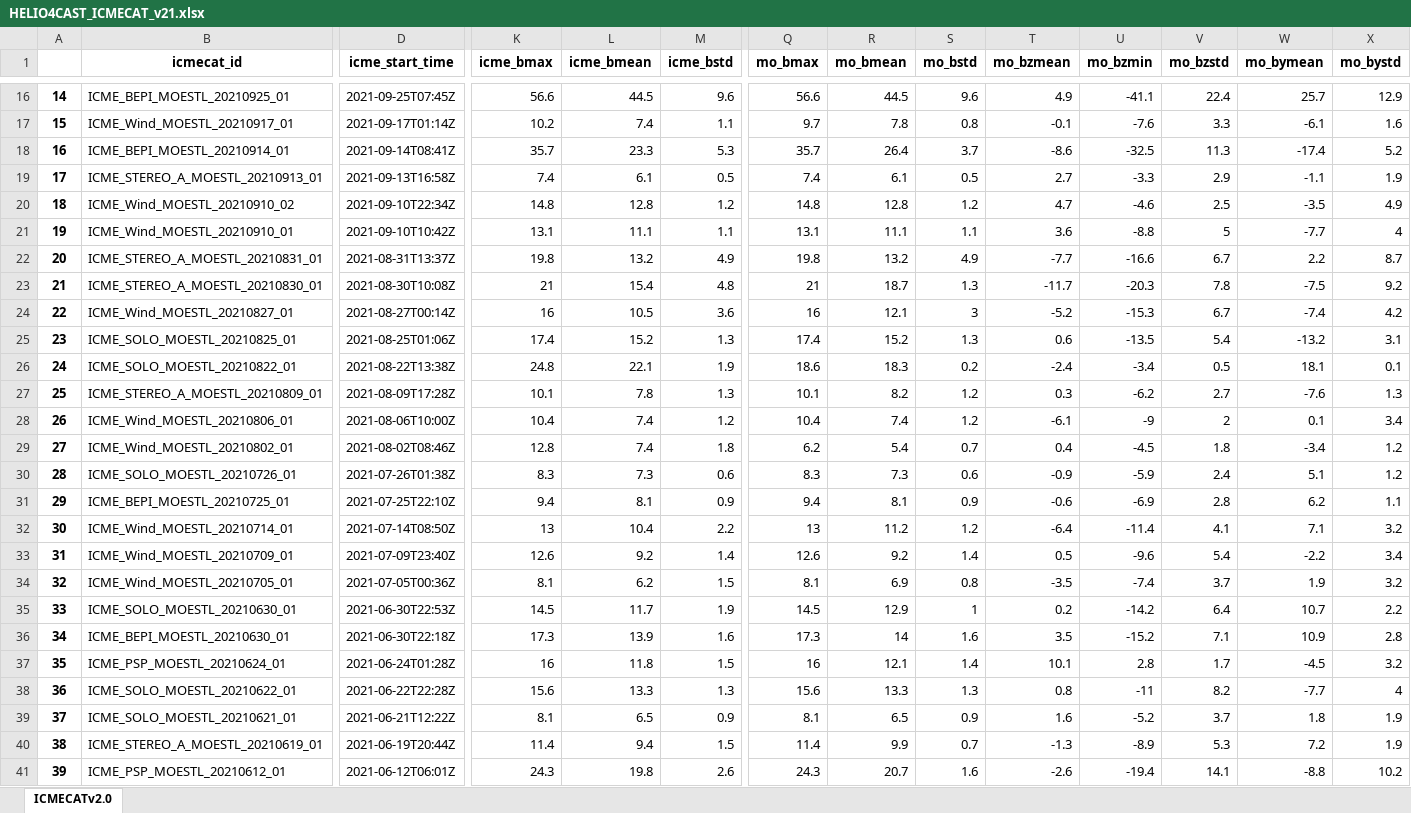
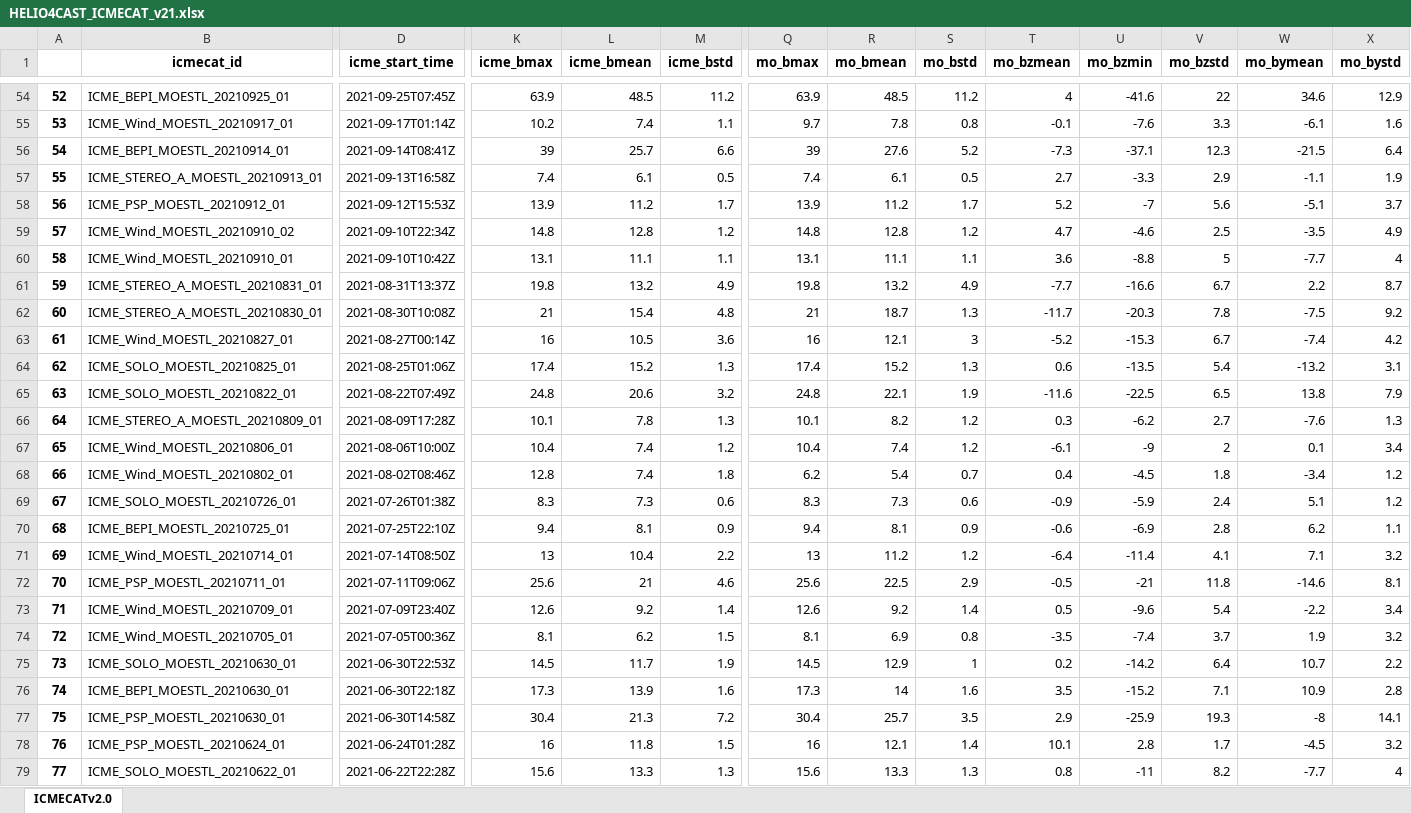
Before and after one commit to cmoestl/heliocats, an Excel workbook: icmecat/HELIO4CAST_ICMECAT_v21.xlsx, sheet ICMECATv2.0, drawn as a sheet; only a part is shown, gaps mark what is left out; the shorter side is filled out with more unchanged rows; values as stored, in another font and other column widths than the file's, no borders; addresses are those after the commit; rows hold the shown columns only; the diff covers the shown part only; the diff names each change by its address in the sheet, - before the commit and + after, or states it on an @@ line.

Commit message:
icmecat update J2022 June 15

```diff
--- a/icmecat/HELIO4CAST_ICMECAT_v21.xlsx (sheet ICMECATv2.0)
+++ b/icmecat/HELIO4CAST_ICMECAT_v21.xlsx (sheet ICMECATv2.0)
@@ column A renumbered from row 31 down @@
-K54 (icme_bmax): 56.6
+K54 (icme_bmax): 63.9
-L54 (icme_bmean): 44.5
+L54 (icme_bmean): 48.5
-M54 (icme_bstd): 9.6
+M54 (icme_bstd): 11.2
-Q54 (mo_bmax): 56.6
+Q54 (mo_bmax): 63.9
-R54 (mo_bmean): 44.5
+R54 (mo_bmean): 48.5
-S54 (mo_bstd): 9.6
+S54 (mo_bstd): 11.2
-T54 (mo_bzmean): 4.9
+T54 (mo_bzmean): 4
-U54 (mo_bzmin): -41.1
+U54 (mo_bzmin): -41.6
-V54 (mo_bzstd): 22.4
+V54 (mo_bzstd): 22
-W54 (mo_bymean): 25.7
+W54 (mo_bymean): 34.6
-K56 (icme_bmax): 35.7
+K56 (icme_bmax): 39
-L56 (icme_bmean): 23.3
+L56 (icme_bmean): 25.7
-M56 (icme_bstd): 5.3
+M56 (icme_bstd): 6.6
-Q56 (mo_bmax): 35.7
+Q56 (mo_bmax): 39
-R56 (mo_bmean): 26.4
+R56 (mo_bmean): 27.6
-S56 (mo_bstd): 3.7
+S56 (mo_bstd): 5.2
-T56 (mo_bzmean): -8.6
+T56 (mo_bzmean): -7.3
-U56 (mo_bzmin): -32.5
+U56 (mo_bzmin): -37.1
-V56 (mo_bzstd): 11.3
+V56 (mo_bzstd): 12.3
-W56 (mo_bymean): -17.4
+W56 (mo_bymean): -21.5
-X56 (mo_bystd): 5.2
+X56 (mo_bystd): 6.4
+row 58: 56 | ICME_PSP_MOESTL_20210912_01 | 2021-09-12T15:53Z | 13.9 | 11.2 | 1.7 | 13.9 | 11.2 | 1.7 | 5.2 | -7 | 5.6 | -5.1 | 3.7
-D65 (icme_start_time): 2021-08-22T13:38Z
+D65 (icme_start_time): 2021-08-22T07:49Z
-L65 (icme_bmean): 22.1
+L65 (icme_bmean): 20.6
-M65 (icme_bstd): 1.9
+M65 (icme_bstd): 3.2
-Q65 (mo_bmax): 18.6
+Q65 (mo_bmax): 24.8
-R65 (mo_bmean): 18.3
+R65 (mo_bmean): 22.1
-S65 (mo_bstd): 0.2
+S65 (mo_bstd): 1.9
-T65 (mo_bzmean): -2.4
+T65 (mo_bzmean): -11.6
-U65 (mo_bzmin): -3.4
+U65 (mo_bzmin): -22.5
-V65 (mo_bzstd): 0.5
+V65 (mo_bzstd): 6.5
-W65 (mo_bymean): 18.1
+W65 (mo_bymean): 13.8
-X65 (mo_bystd): 0.1
+X65 (mo_bystd): 7.9
+row 72: 70 | ICME_PSP_MOESTL_20210711_01 | 2021-07-11T09:06Z | 25.6 | 21 | 4.6 | 25.6 | 22.5 | 2.9 | -0.5 | -21 | 11.8 | -14.6 | 8.1
+row 77: 75 | ICME_PSP_MOESTL_20210630_01 | 2021-06-30T14:58Z | 30.4 | 21.3 | 7.2 | 30.4 | 25.7 | 3.5 | 2.9 | -25.9 | 19.3 | -8 | 14.1
```
Also changed, not shown: 38 added rows and 44 edited cells elsewhere in this sheet, 27 other files.
